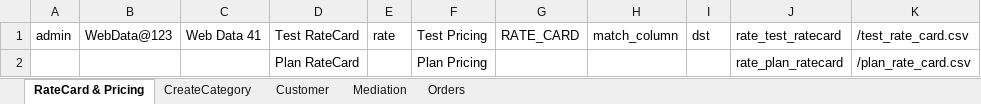
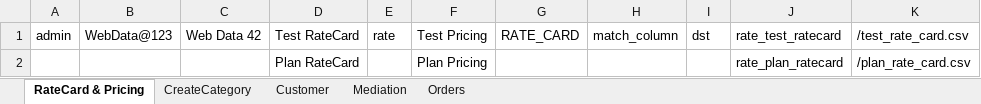
Before and after one commit to indianashu/WDAutomation, an Excel workbook: SpecificPricing_TestData.xlsx, sheet RateCard & Pricing, drawn as a sheet; values as stored, in another font and other column widths than the file's, no borders; the diff names each change by its address in the sheet, - before the commit and + after, or states it on an @@ line.

Commit message:
Specific Pricing Code Chnages from assert to verify in the

```diff
--- a/SpecificPricing_TestData.xlsx (sheet RateCard & Pricing)
+++ b/SpecificPricing_TestData.xlsx (sheet RateCard & Pricing)
-C1: Web Data 41
+C1: Web Data 42
```
Also changed, not shown: sheet Orders, sheet CreateCategory, sheet Mediation, sheet Customer, 3 other files.
